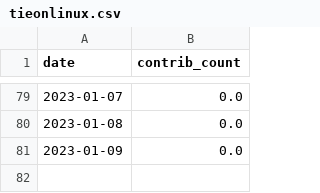
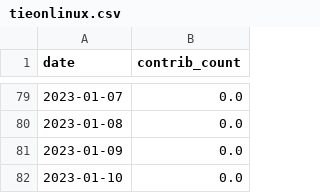
Before and after one commit to maxisoft/github-contributions-predictor, a CSV file: tieonlinux.csv, drawn as a sheet; only a part is shown, gaps mark what is left out; the diff names each change by its address in the sheet, - before the commit and + after, or states it on an @@ line.

```diff
--- a/tieonlinux.csv
+++ b/tieonlinux.csv
+row 82: 2023-01-10 | 0.0
```
Also changed, not shown: maxisoft.csv.
